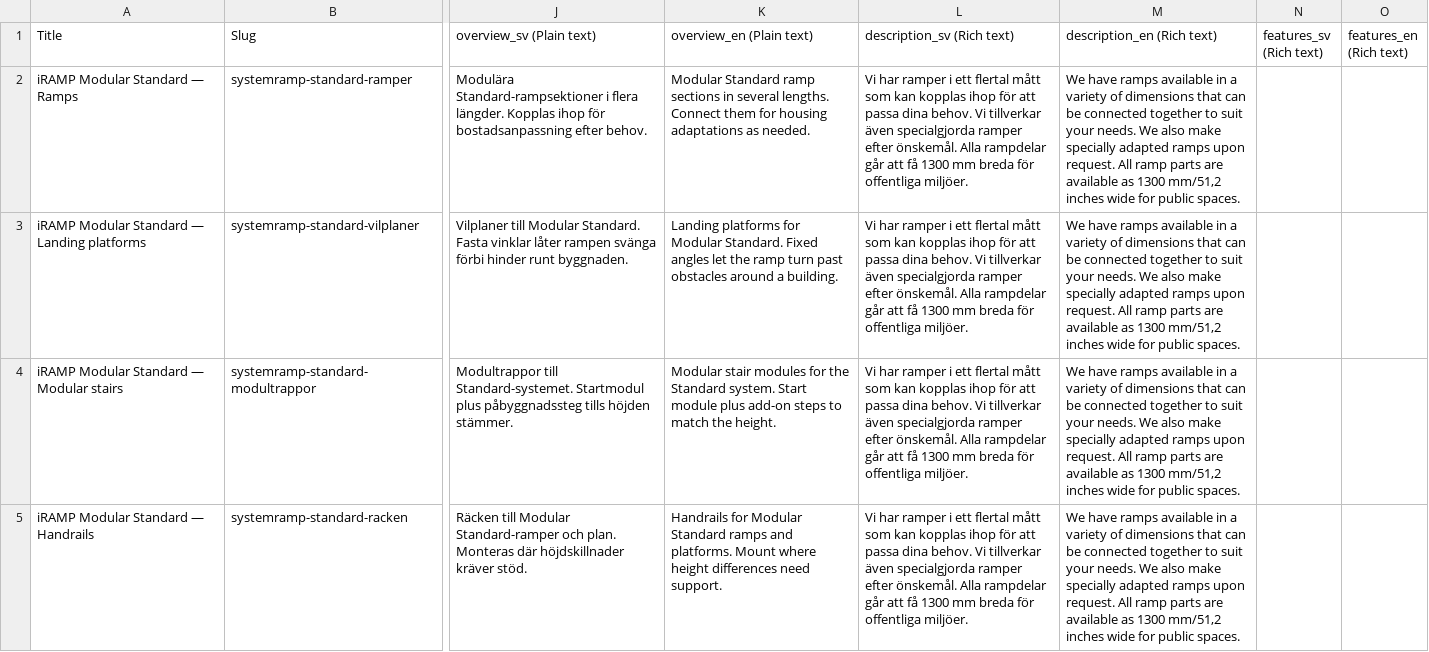
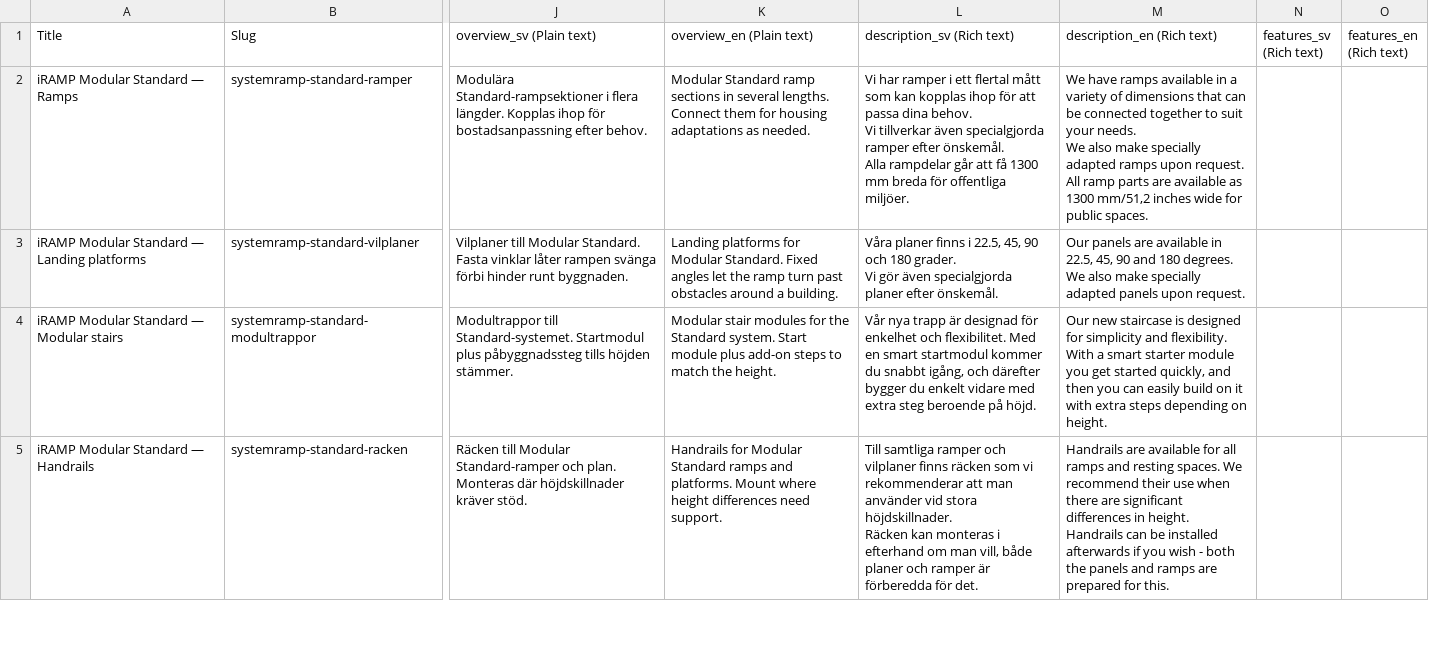
Before and after one commit to redelefant-mr-e/FEAL, a CSV file: data/csv/system-och-modulramper/products_system-och-modulramper.csv, drawn as a sheet; only a part is shown, gaps mark what is left out; ↵ is a line break in a cell; the diff covers the shown part only; the diff names each change by its address in the sheet, - before the commit and + after, or states it on an @@ line.

```diff
--- a/data/csv/system-och-modulramper/products_system-och-modulramper.csv
+++ b/data/csv/system-och-modulramper/products_system-och-modulramper.csv
-L2 (description_sv (Rich text)): …offentliga miljöer.
+L2 (description_sv (Rich text)): …offentliga miljöer.
-M2 (description_en (Rich text)): …public spaces.
+M2 (description_en (Rich text)): …public spaces.
-L3 (description_sv (Rich text)): Vi har ramper i ett flertal mått som kan kopplas ihop för att passa dina behov. Vi tillverkar även specialgjorda ramper efter önskemål. Alla rampdelar går att få 1300 mm breda för offentliga miljöer.
+L3 (description_sv (Rich text)): Våra planer finns i 22.5, 45, 90 och 180 grader. ↵ Vi gör även specialgjorda planer efter önskemål.
-M3 (description_en (Rich text)): We have ramps available in a variety of dimensions that can be connected together to suit your needs. We also make specially adapted ramps upon request. All ramp parts are available as 1300 mm/51,2 inches wide for public spaces.
+M3 (description_en (Rich text)): Our panels are available in 22.5, 45, 90 and 180 degrees. ↵ We also make specially adapted panels upon request.
-L4 (description_sv (Rich text)): Vi har ramper i ett flertal mått som kan kopplas ihop för att passa dina behov. Vi tillverkar även specialgjorda ramper efter önskemål. Alla rampdelar går att få 1300 mm breda för offentliga miljöer.
+L4 (description_sv (Rich text)): Vår nya trapp är designad för enkelhet och flexibilitet. Med en smart startmodul kommer du snabbt igång, och därefter bygger du enkelt vidare med extra steg beroende på höjd.
-M4 (description_en (Rich text)): We have ramps available in a variety of dimensions that can be connected together to suit your needs. We also make specially adapted ramps upon request. All ramp parts are available as 1300 mm/51,2 inches wide for public spaces.
+M4 (description_en (Rich text)): Our new staircase is designed for simplicity and flexibility. With a smart starter module you get started quickly, and then you can easily build on it with extra steps depending on height.
-L5 (description_sv (Rich text)): Vi har ramper i ett flertal mått som kan kopplas ihop för att passa dina behov. Vi tillverkar även specialgjorda ramper efter önskemål. Alla rampdelar går att få 1300 mm breda för offentliga miljöer.
+L5 (description_sv (Rich text)): Till samtliga ramper och vilplaner finns räcken som vi rekommenderar att man använder vid stora höjdskillnader. ↵ Räcken kan monteras i efterhand om man vill, både planer och ramper är förberedda för det.
-M5 (description_en (Rich text)): We have ramps available in a variety of dimensions that can be connected together to suit your needs. We also make specially adapted ramps upon request. All ramp parts are available as 1300 mm/51,2 inches wide for public spaces.
+M5 (description_en (Rich text)): Handrails are available for all ramps and resting spaces. We recommend their use when there are significant differences in height. ↵ Handrails can be installed afterwards if you wish - both the panels and ramps are prepared for this.
```
Also changed, not shown: 8 edited cells elsewhere in this file, data/csv/accessories/products_accessories.csv, data/csv/accessories/variants_accessories.csv, 5 other files.
